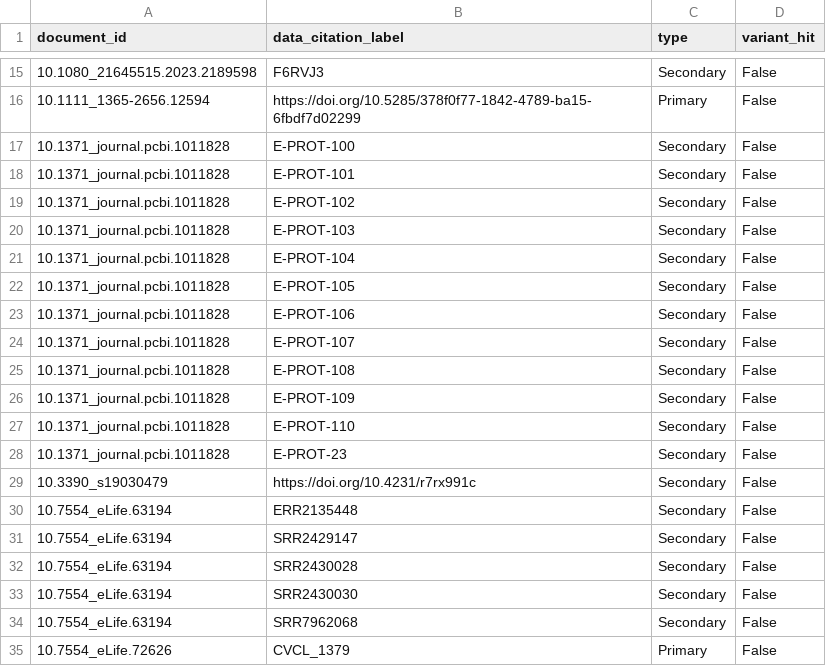
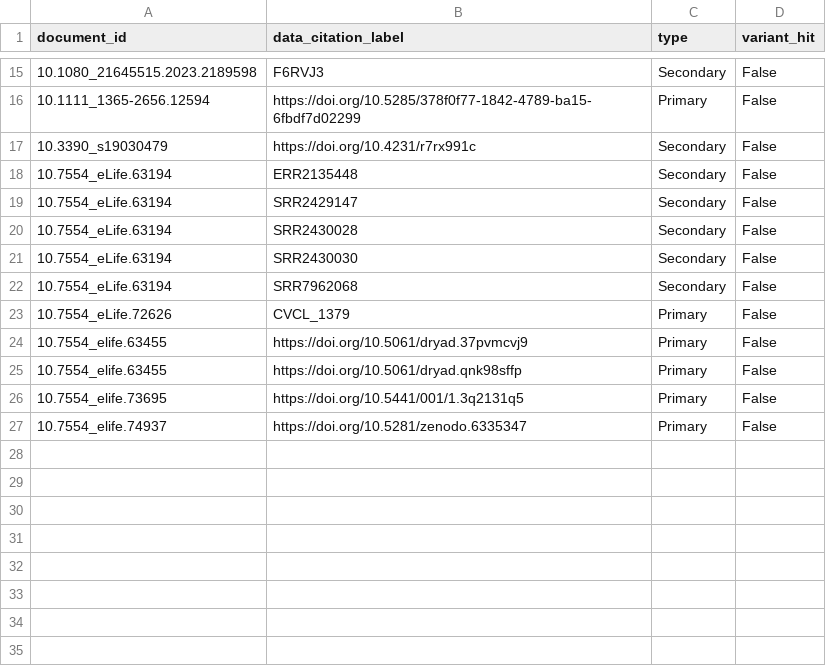
Before and after one commit to tavjo/MDC-Challenge-2025, a CSV file: reports/citation_audit/missing.csv, drawn as a sheet; only a part is shown, gaps mark what is left out; the shorter side is filled out with more unchanged rows; the diff names each change by its address in the sheet, - before the commit and + after, or states it on an @@ line.

```diff
--- a/reports/citation_audit/missing.csv
+++ b/reports/citation_audit/missing.csv
-row 17: 10.1371_journal.pcbi.1011828 | E-PROT-100 | Secondary | False
-row 18: 10.1371_journal.pcbi.1011828 | E-PROT-101 | Secondary | False
-row 19: 10.1371_journal.pcbi.1011828 | E-PROT-102 | Secondary | False
-row 20: 10.1371_journal.pcbi.1011828 | E-PROT-103 | Secondary | False
-row 21: 10.1371_journal.pcbi.1011828 | E-PROT-104 | Secondary | False
-row 22: 10.1371_journal.pcbi.1011828 | E-PROT-105 | Secondary | False
-row 23: 10.1371_journal.pcbi.1011828 | E-PROT-106 | Secondary | False
-row 24: 10.1371_journal.pcbi.1011828 | E-PROT-107 | Secondary | False
-row 25: 10.1371_journal.pcbi.1011828 | E-PROT-108 | Secondary | False
-row 26: 10.1371_journal.pcbi.1011828 | E-PROT-109 | Secondary | False
-row 27: 10.1371_journal.pcbi.1011828 | E-PROT-110 | Secondary | False
-row 28: 10.1371_journal.pcbi.1011828 | E-PROT-23 | Secondary | False
```
Also changed, not shown: reports/citation_audit/found.csv, reports/citation_audit/missing_by_document.csv, 20 other files.
